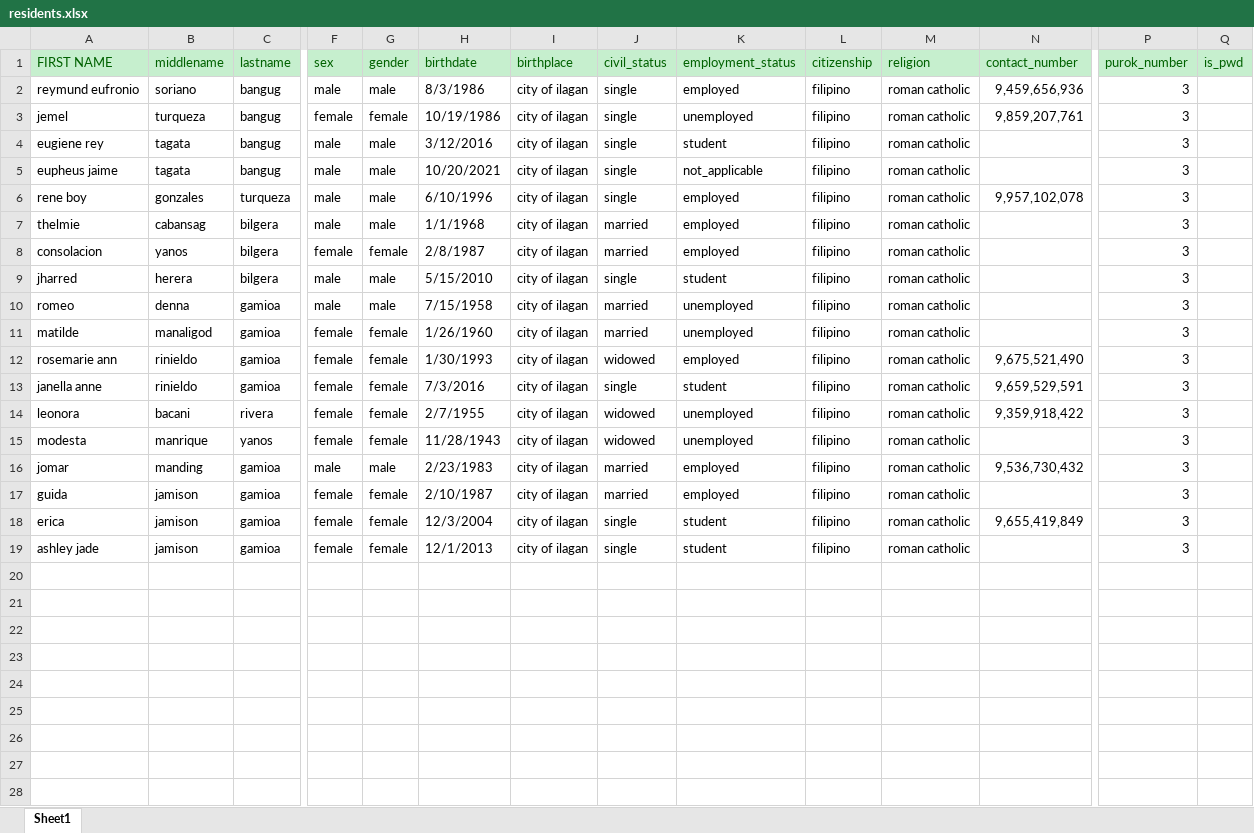
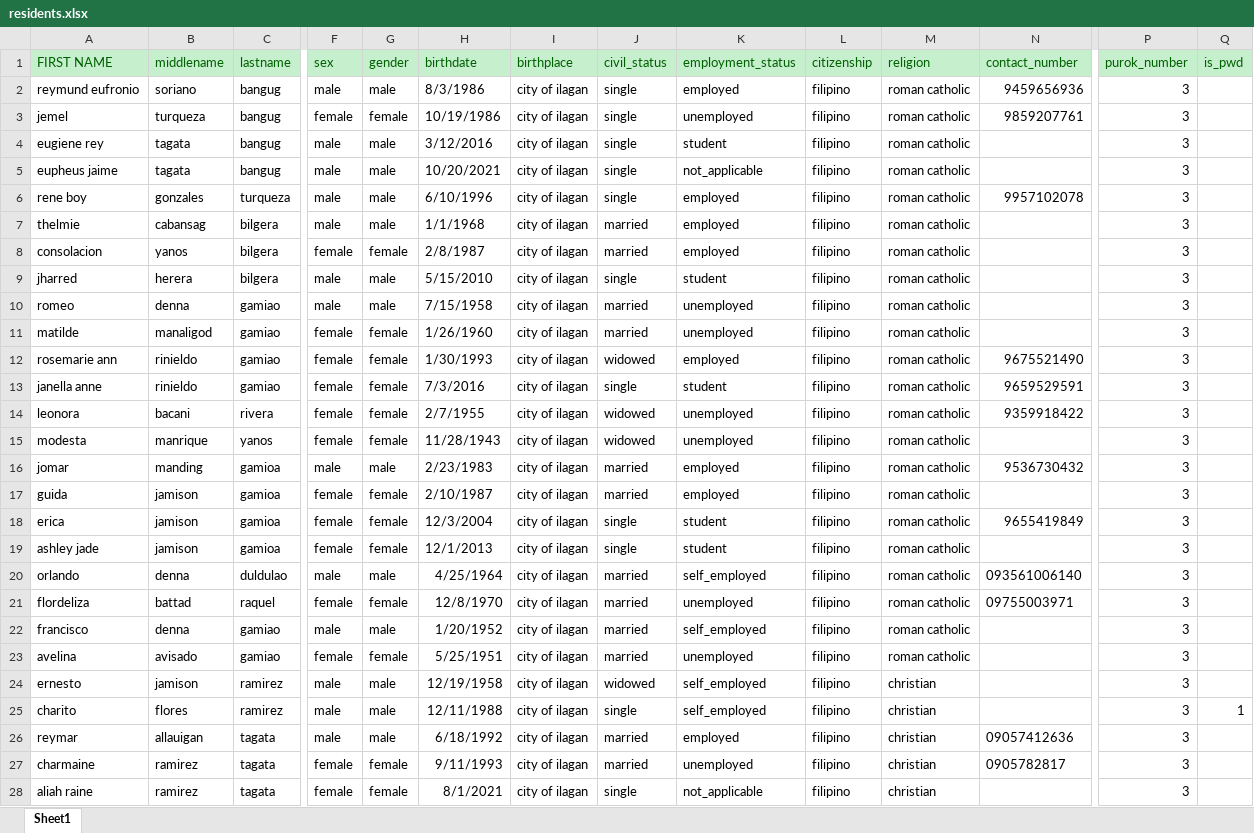
Before and after one commit to kevinheart-dev/bims-initial, an Excel workbook: database/seeders/data/residents.xlsx, sheet Sheet1, drawn as a sheet; only a part is shown, gaps mark what is left out; values as stored, in another font and other column widths than the file's, no borders; rows hold the shown columns only; the diff covers the shown part only; the diff names each change by its address in the sheet, - before the commit and + after, or states it on an @@ line.

```diff
--- a/database/seeders/data/residents.xlsx (sheet Sheet1)
+++ b/database/seeders/data/residents.xlsx (sheet Sheet1)
-N2 (contact_number): 9,459,656,936
+N2 (contact_number): 9459656936
-N3 (contact_number): 9,859,207,761
+N3 (contact_number): 9859207761
-N6 (contact_number): 9,957,102,078
+N6 (contact_number): 9957102078
-C10:C13 (lastname): gamioa
+C10:C13 (lastname): gamiao
-N12 (contact_number): 9,675,521,490
+N12 (contact_number): 9675521490
-N13 (contact_number): 9,659,529,591
+N13 (contact_number): 9659529591
-N14 (contact_number): 9,359,918,422
+N14 (contact_number): 9359918422
-N16 (contact_number): 9,536,730,432
+N16 (contact_number): 9536730432
-N18 (contact_number): 9,655,419,849
+N18 (contact_number): 9655419849
+row 20: orlando | denna | duldulao | male | male | 4/25/1964 | city of ilagan | married | self_employed | filipino | roman catholic | 093561006140 | 3
+row 21: flordeliza | battad | raquel | female | female | 12/8/1970 | city of ilagan | married | unemployed | filipino | roman catholic | 09755003971 | 3
+row 22: francisco | denna | gamiao | male | male | 1/20/1952 | city of ilagan | married | self_employed | filipino | roman catholic |  | 3
+row 23: avelina | avisado | gamiao | female | female | 5/25/1951 | city of ilagan | married | unemployed | filipino | roman catholic |  | 3
+row 24: ernesto | jamison | ramirez | male | male | 12/19/1958 | city of ilagan | widowed | self_employed | filipino | christian |  | 3
+row 25: charito | flores | ramirez | male | male | 12/11/1988 | city of ilagan | single | self_employed | filipino | christian |  | 3 | 1
+row 26: reymar | allauigan | tagata | male | male | 6/18/1992 | city of ilagan | married | employed | filipino | christian | 09057412636 | 3
+row 27: charmaine | ramirez | tagata | female | female | 9/11/1993 | city of ilagan | married | unemployed | filipino | christian | 0905782817 | 3
+row 28: aliah raine | ramirez | tagata | female | female | 8/1/2021 | city of ilagan | single | not_applicable | filipino | christian |  | 3
```
Also changed, not shown: 58 added rows elsewhere in this sheet, 6 other files.
